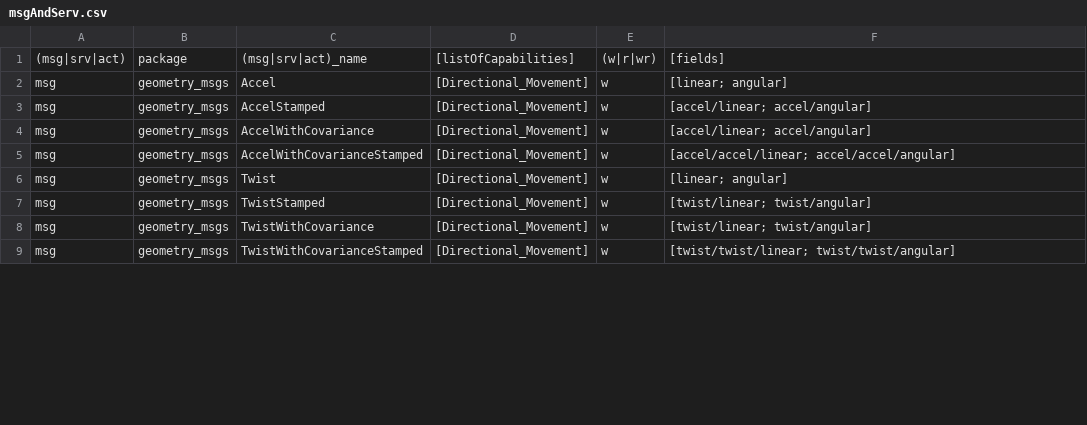
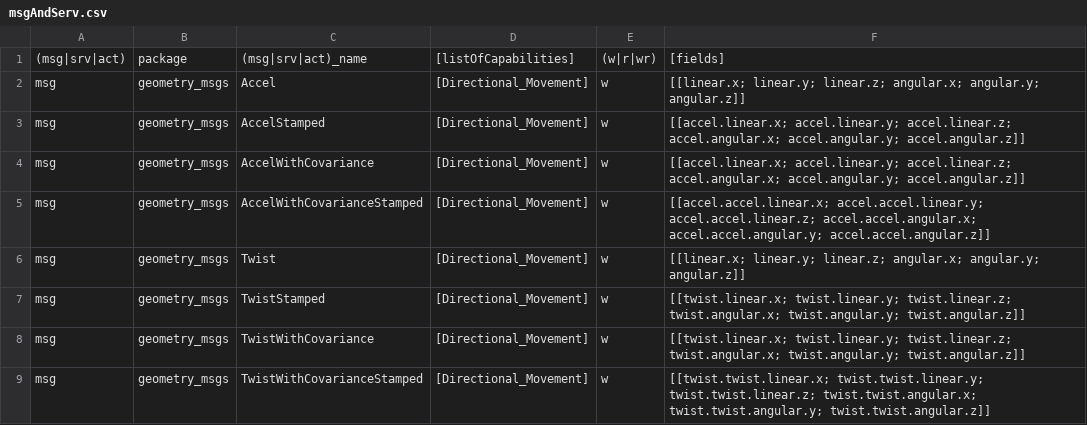
Before and after one commit to kmitd/onto-rob-capabilities, a CSV file: data/msgAndServ.csv, drawn as a sheet; only a part is shown; the diff covers the shown part only.

Commit message:
updated field list of some messages

```diff
--- a/data/msgAndServ.csv
+++ b/data/msgAndServ.csv
@@ -1,9 +1,9 @@
 (msg|srv|act),package,(msg|srv|act)_name,[listOfCapabilities],(w|r|wr),[fields]
-msg,geometry_msgs,Accel,[Directional_Movement],w,[linear; angular]
-msg,geometry_msgs,AccelStamped,[Directional_Movement],w,[accel/linear; accel/angular]
-msg,geometry_msgs,AccelWithCovariance,[Directional_Movement],w,[accel/linear; accel/angular]
-msg,geometry_msgs,AccelWithCovarianceStamped,[Directional_Movement],w,[accel/accel/linear; accel/accel/angular]
-msg,geometry_msgs,Twist,[Directional_Movement],w,[linear; angular]
-msg,geometry_msgs,TwistStamped,[Directional_Movement],w,[twist/linear; twist/angular]
-msg,geometry_msgs,TwistWithCovariance,[Directional_Movement],w,[twist/linear; twist/angular]
-msg,geometry_msgs,TwistWithCovarianceStamped,[Directional_Movement],w,[twist/twist/linear; twist/twist/angular]
+msg,geometry_msgs,Accel,[Directional_Movement],w,[[linear.x; linear.y; linear.z; angular.x; angular.y; angular.z]]
+msg,geometry_msgs,AccelStamped,[Directional_Movement],w,[[accel.linear.x; accel.linear.y; accel.linear.z; accel.angular.x; accel.angular.y; accel.angular.z]]
+msg,geometry_msgs,AccelWithCovariance,[Directional_Movement],w,[[accel.linear.x; accel.linear.y; accel.linear.z; accel.angular.x; accel.angular.y; accel.angular.z]]
+msg,geometry_msgs,AccelWithCovarianceStamped,[Directional_Movement],w,[[accel.accel.linear.x; accel.accel.linear.y; accel.accel.linear.z; accel.accel.angular.x; accel.accel.angular.y; accel.accel.angular.z]]
+msg,geometry_msgs,Twist,[Directional_Movement],w,[[linear.x; linear.y; linear.z; angular.x; angular.y; angular.z]]
+msg,geometry_msgs,TwistStamped,[Directional_Movement],w,[[twist.linear.x; twist.linear.y; twist.linear.z; twist.angular.x; twist.angular.y; twist.angular.z]]
+msg,geometry_msgs,TwistWithCovariance,[Directional_Movement],w,[[twist.linear.x; twist.linear.y; twist.linear.z; twist.angular.x; twist.angular.y; twist.angular.z]]
+msg,geometry_msgs,TwistWithCovarianceStamped,[Directional_Movement],w,[[twist.twist.linear.x; twist.twist.linear.y; twist.twist.linear.z; twist.twist.angular.x; twist.twist.angular.y; twist.twist.angular.z]]
```
Also changed, not shown: 16 edited cells elsewhere in this file.
